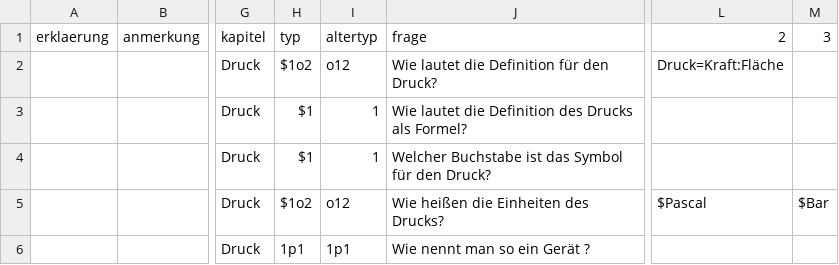
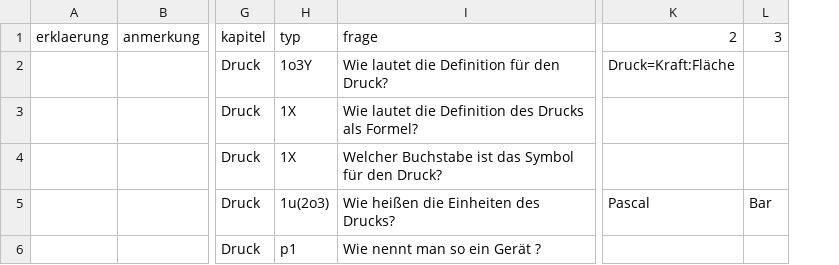
Before and after one commit to pitweazle/physiktrainer, a CSV file: druck.csv, drawn as a sheet; only a part is shown, gaps mark what is left out; removed rows and columns are numbered as before the commit, all else as after; the diff names each change by its address in the sheet, - before the commit and + after, or states it on an @@ line.

```diff
--- a/druck.csv
+++ b/druck.csv
-column H, rows 1-6: typ | $1o2 | $1 | $1 | $1o2 | 1p1
-column I, rows 1-6: altertyp | o12 | 1 | 1 | o12 | 1p1
+column H, rows 1-6: typ | 1o3Y | 1X | 1X | 1u(2o3) | p1
-K5: $Pascal
+K5: Pascal
-L5: $Bar
+L5: Bar
```
Also changed, not shown: elektrik.csv, mechanik.csv, 1 other file.
